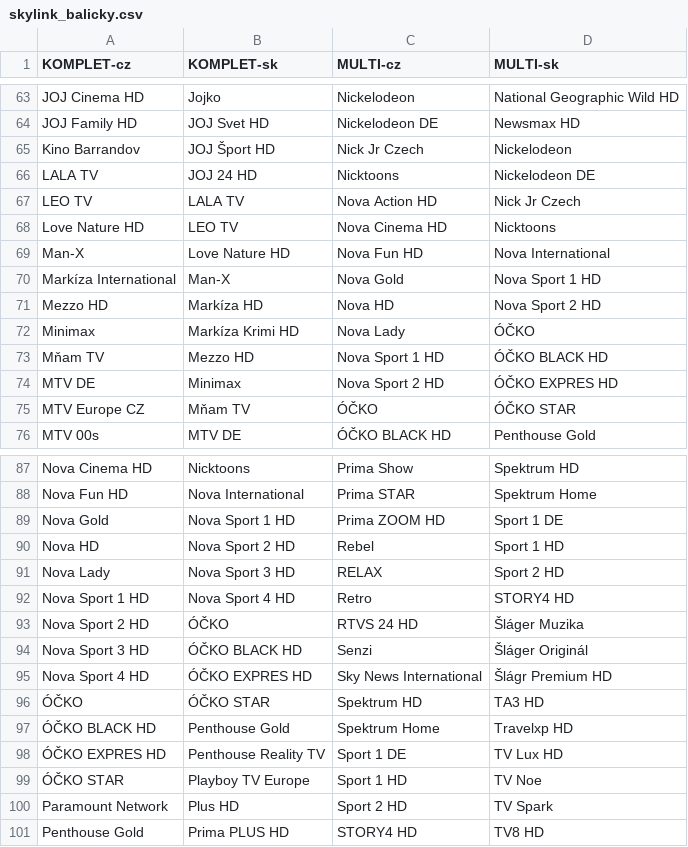
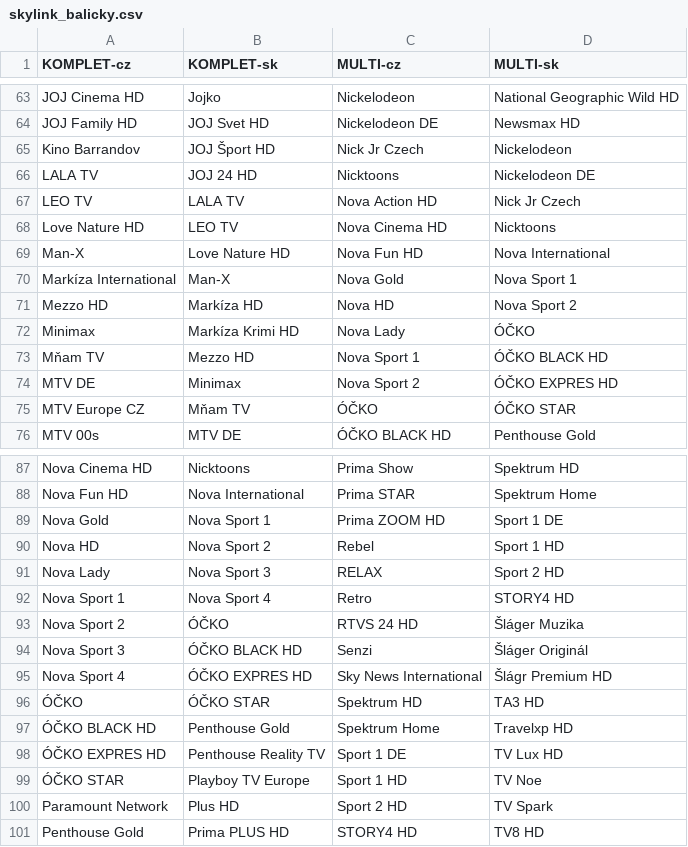
Before and after one commit to milankomaj/data, a CSV file: epg-grabber/csv/skylink_balicky.csv, drawn as a sheet; only a part is shown, gaps mark what is left out.

```diff
--- a/epg-grabber/csv/skylink_balicky.csv
+++ b/epg-grabber/csv/skylink_balicky.csv
@@ -69,7 +69,7 @@ Love Nature HD,LEO TV,Nova Cinema HD,Nicktoons
 Man-X,Love Nature HD,Nova Fun HD,Nova International
-Markíza International,Man-X,Nova Gold,Nova Sport 1 HD
-Mezzo HD,Markíza HD,Nova HD,Nova Sport 2 HD
+Markíza International,Man-X,Nova Gold,Nova Sport 1
+Mezzo HD,Markíza HD,Nova HD,Nova Sport 2
 Minimax,Markíza Krimi HD,Nova Lady,ÓČKO
-Mňam TV,Mezzo HD,Nova Sport 1 HD,ÓČKO BLACK HD
-MTV DE,Minimax,Nova Sport 2 HD,ÓČKO EXPRES HD
+Mňam TV,Mezzo HD,Nova Sport 1,ÓČKO BLACK HD
+MTV DE,Minimax,Nova Sport 2,ÓČKO EXPRES HD
 MTV Europe CZ,Mňam TV,ÓČKO,ÓČKO STAR
@@ -88,9 +88,9 @@ Nova Cinema HD,Nicktoons,Prima Show,Spektrum HD
 Nova Fun HD,Nova International,Prima STAR,Spektrum Home
-Nova Gold,Nova Sport 1 HD,Prima ZOOM HD,Sport 1 DE
-Nova HD,Nova Sport 2 HD,Rebel,Sport 1 HD
-Nova Lady,Nova Sport 3 HD,RELAX,Sport 2 HD
-Nova Sport 1 HD,Nova Sport 4 HD,Retro,STORY4 HD
-Nova Sport 2 HD,ÓČKO,RTVS 24 HD,Šláger Muzika
-Nova Sport 3 HD,ÓČKO BLACK HD,Senzi,Šláger Originál
-Nova Sport 4 HD,ÓČKO EXPRES HD,Sky News International,Šlágr Premium HD
+Nova Gold,Nova Sport 1,Prima ZOOM HD,Sport 1 DE
+Nova HD,Nova Sport 2,Rebel,Sport 1 HD
+Nova Lady,Nova Sport 3,RELAX,Sport 2 HD
+Nova Sport 1,Nova Sport 4,Retro,STORY4 HD
+Nova Sport 2,ÓČKO,RTVS 24 HD,Šláger Muzika
+Nova Sport 3,ÓČKO BLACK HD,Senzi,Šláger Originál
+Nova Sport 4,ÓČKO EXPRES HD,Sky News International,Šlágr Premium HD
 ÓČKO,ÓČKO STAR,Spektrum HD,TA3 HD
```
Also changed, not shown: epg-grabber/csv/o2_chanell.csv, epg-grabber/csv/programandroid.channels.csv, 2 other files.
